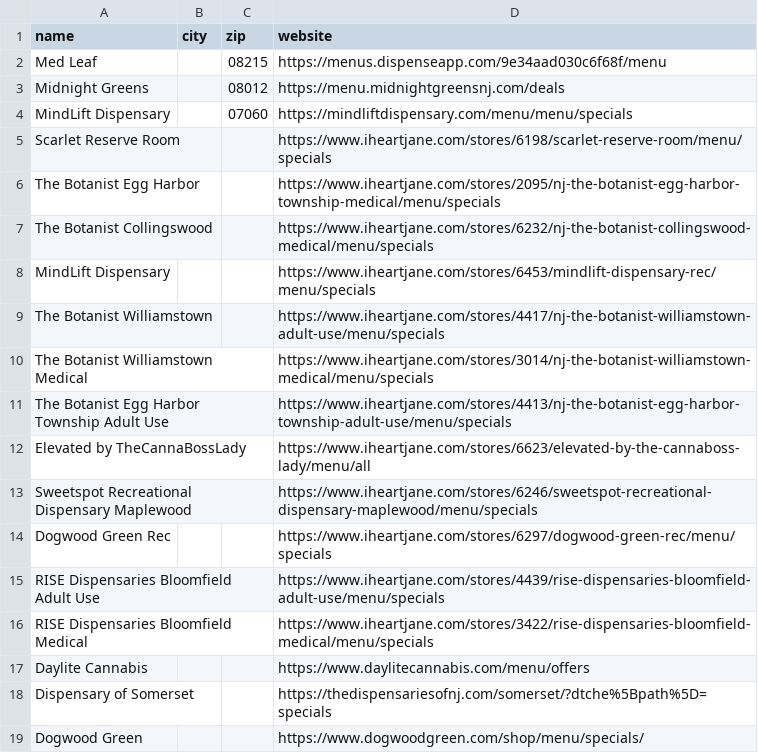
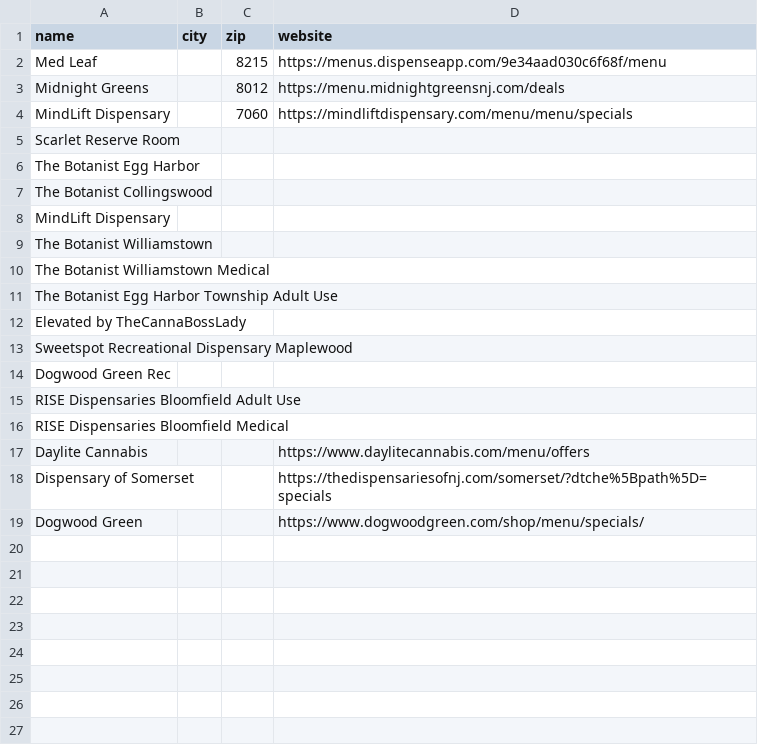
Before and after one commit to bastein-collab/GreenSaver, a CSV file: scripts/ingest/website_map.csv, drawn as a sheet; the diff names each change by its address in the sheet, - before the commit and + after, or states it on an @@ line.

Commit message:
ingest: full NJ menu map + app import/status exporters + exclusions; disable Actions ingest

```diff
--- a/scripts/ingest/website_map.csv
+++ b/scripts/ingest/website_map.csv
-C2 (zip): 08215
+C2 (zip): 8215
-C3 (zip): 08012
+C3 (zip): 8012
-C4 (zip): 07060
+C4 (zip): 7060
-D5 (website): https://www.iheartjane.com/stores/6198/scarlet-reserve-room/menu/specials
+D5 (website): (empty)
-D6 (website): https://www.iheartjane.com/stores/2095/nj-the-botanist-egg-harbor-township-medical/menu/specials
+D6 (website): (empty)
-D7 (website): https://www.iheartjane.com/stores/6232/nj-the-botanist-collingswood-medical/menu/specials
+D7 (website): (empty)
-D8 (website): https://www.iheartjane.com/stores/6453/mindlift-dispensary-rec/menu/specials
+D8 (website): (empty)
-D9 (website): https://www.iheartjane.com/stores/4417/nj-the-botanist-williamstown-adult-use/menu/specials
+D9 (website): (empty)
-D10 (website): https://www.iheartjane.com/stores/3014/nj-the-botanist-williamstown-medical/menu/specials
+D10 (website): (empty)
-D11 (website): https://www.iheartjane.com/stores/4413/nj-the-botanist-egg-harbor-township-adult-use/menu/specials
+D11 (website): (empty)
-D12 (website): https://www.iheartjane.com/stores/6623/elevated-by-the-cannaboss-lady/menu/all
+D12 (website): (empty)
-D13 (website): https://www.iheartjane.com/stores/6246/sweetspot-recreational-dispensary-maplewood/menu/specials
+D13 (website): (empty)
-D14 (website): https://www.iheartjane.com/stores/6297/dogwood-green-rec/menu/specials
+D14 (website): (empty)
-D15 (website): https://www.iheartjane.com/stores/4439/rise-dispensaries-bloomfield-adult-use/menu/specials
+D15 (website): (empty)
-D16 (website): https://www.iheartjane.com/stores/3422/rise-dispensaries-bloomfield-medical/menu/specials
+D16 (website): (empty)
```
Also changed, not shown: 4 other files.
